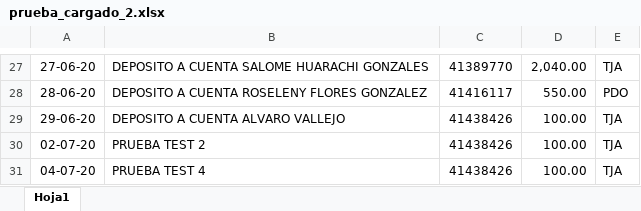
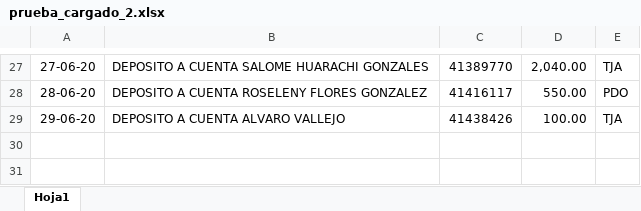
Before and after one commit to MarcoLunaGonzales/ifinanciero, an Excel workbook: libretas_bancarias/subidas/prueba_cargado_2.xlsx, sheet Hoja1, drawn as a sheet; only a part is shown, gaps mark what is left out; values as stored, in another font and other column widths than the file's, no borders; the diff names each change by its address in the sheet, - before the commit and + after, or states it on an @@ line.

Commit message:
reporte libreta bancaria

```diff
--- a/libretas_bancarias/subidas/prueba_cargado_2.xlsx (sheet Hoja1)
+++ b/libretas_bancarias/subidas/prueba_cargado_2.xlsx (sheet Hoja1)
-row 30: 02-07-20 | PRUEBA TEST 2 | 41438426 | 100.00 | TJA
-row 31: 04-07-20 | PRUEBA TEST 4 | 41438426 | 100.00 | TJA
```
Also changed, not shown: 6 other files.
